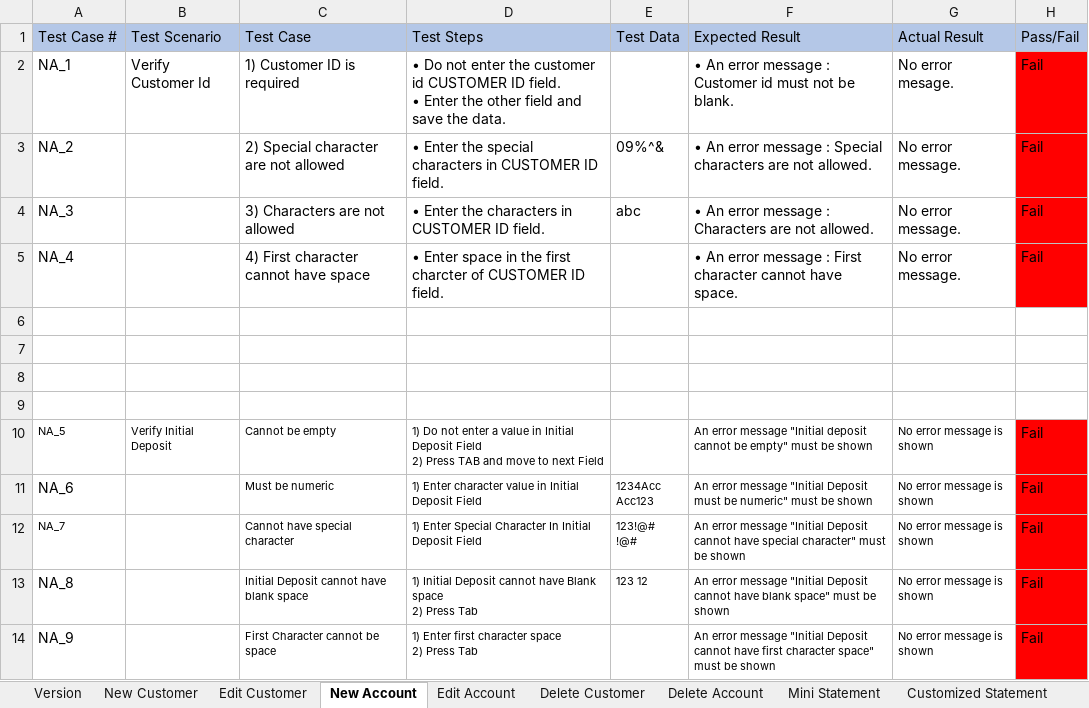
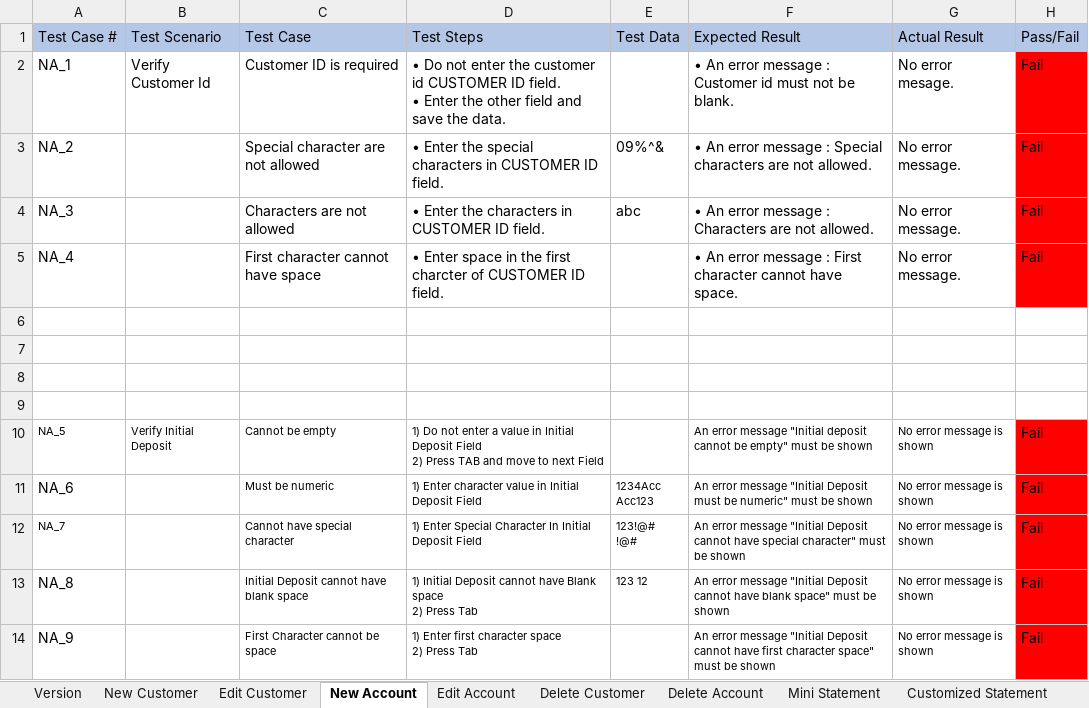
Before and after one commit to itsmebijaya/manualtesting2, an Excel workbook: Guru99_BankingProject/Project/TestCase_SuiteV1.xlsx, sheet New Account, drawn as a sheet; values as stored, in another font and other column widths than the file's, no borders; the diff names each change by its address in the sheet, - before the commit and + after, or states it on an @@ line.

```diff
--- a/Guru99_BankingProject/Project/TestCase_SuiteV1.xlsx (sheet New Account)
+++ b/Guru99_BankingProject/Project/TestCase_SuiteV1.xlsx (sheet New Account)
-C2 (Test Case): 1) Customer ID is required
+C2 (Test Case): Customer ID is required
-C3 (Test Case): 2) Special character are not allowed
+C3 (Test Case): Special character are not allowed
-C4 (Test Case): 3) Characters are not allowed
+C4 (Test Case): Characters are not allowed
-C5 (Test Case): 4) First character cannot have space
+C5 (Test Case): First character cannot have space
```
Also changed, not shown: sheet Edit Customer, sheet New Customer, sheet Delete Customer, sheet Customized Statement, 1 other file.
